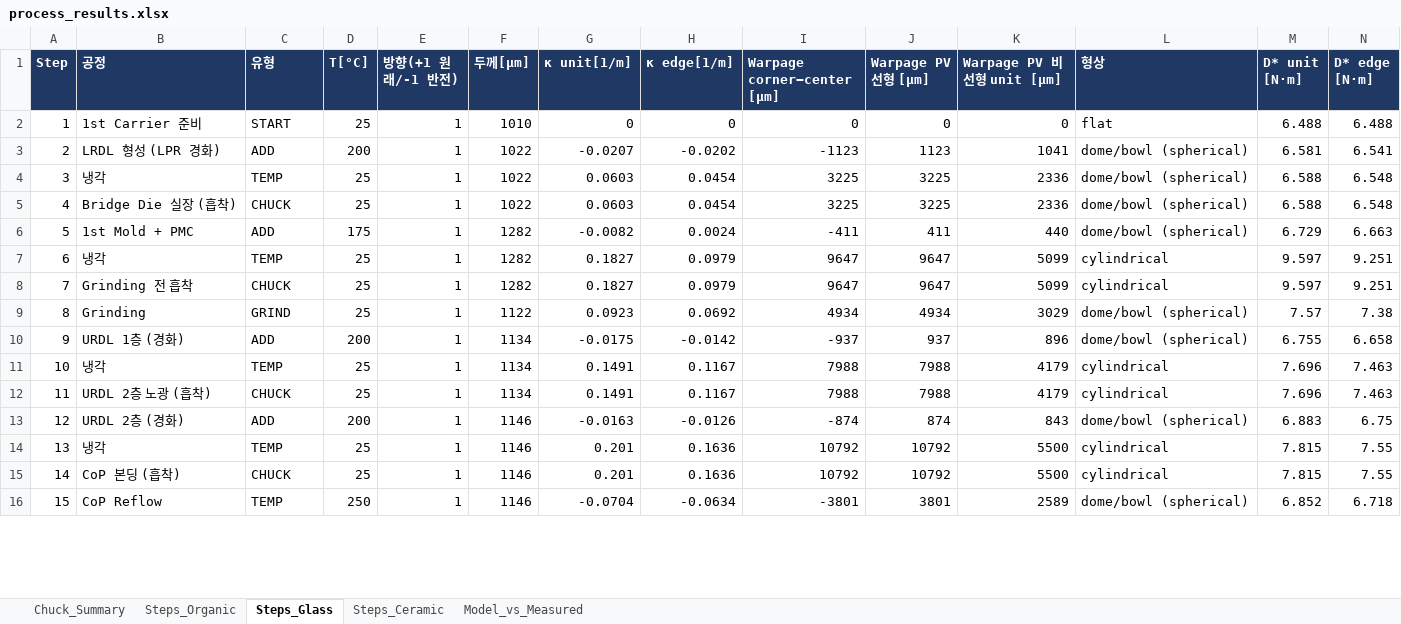
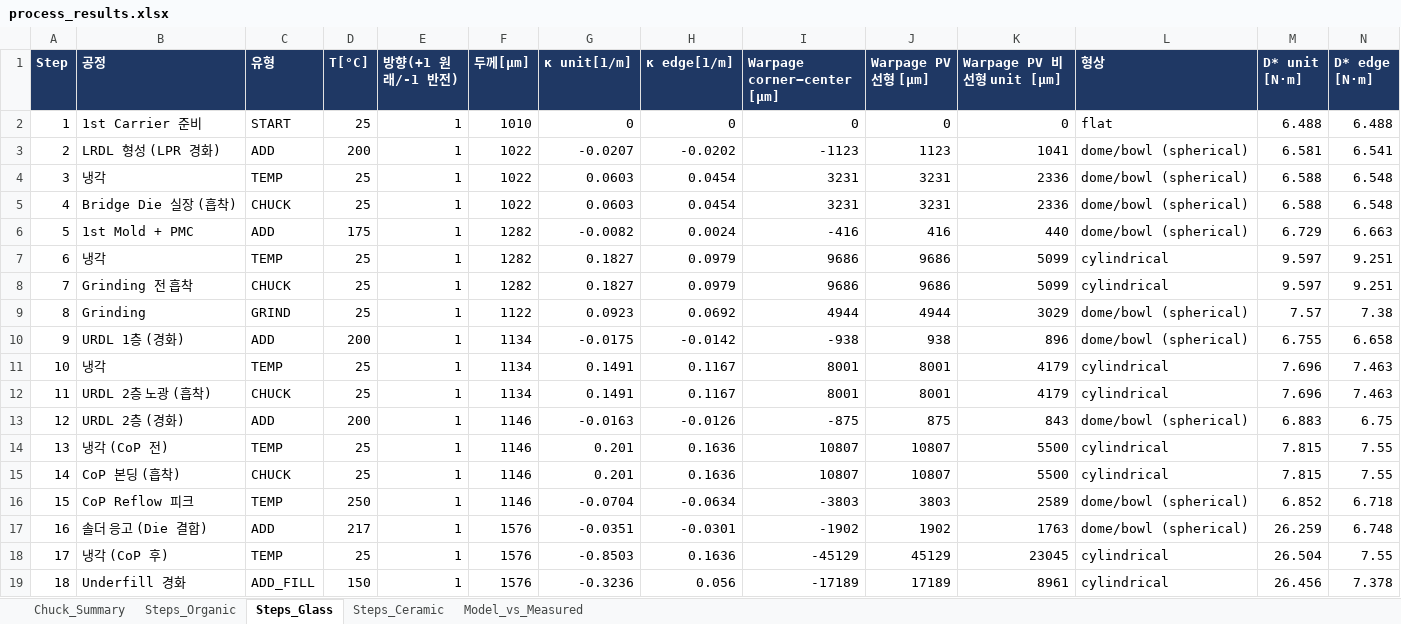
Before and after one commit to dhedgarlee-crypto/Test, an Excel workbook: warpage_sim/outputs/process/process_results.xlsx, sheet Steps_Glass, drawn as a sheet; only a part is shown; values as stored, in another font and other column widths than the file's, no borders; rows hold the shown columns only; the diff covers the shown part only; the diff names each change by its address in the sheet, - before the commit and + after, or states it on an @@ line.

```diff
--- a/warpage_sim/outputs/process/process_results.xlsx (sheet Steps_Glass)
+++ b/warpage_sim/outputs/process/process_results.xlsx (sheet Steps_Glass)
-I4:I5 (Warpage corner−center [µm]): 3225
+I4:I5 (Warpage corner−center [µm]): 3231
-J4:J5 (Warpage PV 선형 [µm]): 3225
+J4:J5 (Warpage PV 선형 [µm]): 3231
-I6 (Warpage corner−center [µm]): -411
+I6 (Warpage corner−center [µm]): -416
-J6 (Warpage PV 선형 [µm]): 411
+J6 (Warpage PV 선형 [µm]): 416
-I7:I8 (Warpage corner−center [µm]): 9647
+I7:I8 (Warpage corner−center [µm]): 9686
-J7:J8 (Warpage PV 선형 [µm]): 9647
+J7:J8 (Warpage PV 선형 [µm]): 9686
-I9 (Warpage corner−center [µm]): 4934
+I9 (Warpage corner−center [µm]): 4944
-J9 (Warpage PV 선형 [µm]): 4934
+J9 (Warpage PV 선형 [µm]): 4944
-I10 (Warpage corner−center [µm]): -937
+I10 (Warpage corner−center [µm]): -938
-J10 (Warpage PV 선형 [µm]): 937
+J10 (Warpage PV 선형 [µm]): 938
-I11:I12 (Warpage corner−center [µm]): 7988
+I11:I12 (Warpage corner−center [µm]): 8001
-J11:J12 (Warpage PV 선형 [µm]): 7988
+J11:J12 (Warpage PV 선형 [µm]): 8001
-I13 (Warpage corner−center [µm]): -874
+I13 (Warpage corner−center [µm]): -875
-J13 (Warpage PV 선형 [µm]): 874
+J13 (Warpage PV 선형 [µm]): 875
-B14 (공정): 냉각
+B14 (공정): 냉각 (CoP 전)
-I14:I15 (Warpage corner−center [µm]): 10792
+I14:I15 (Warpage corner−center [µm]): 10807
-J14:J15 (Warpage PV 선형 [µm]): 10792
+J14:J15 (Warpage PV 선형 [µm]): 10807
-B16 (공정): CoP Reflow
+B16 (공정): CoP Reflow 피크
-I16 (Warpage corner−center [µm]): -3801
+I16 (Warpage corner−center [µm]): -3803
-J16 (Warpage PV 선형 [µm]): 3801
+J16 (Warpage PV 선형 [µm]): 3803
+row 17: 16 | 솔더 응고 (Die 결합) | ADD | 217 | 1 | 1576 | -0.0351 | -0.0301 | -1902 | 1902 | 1763 | dome/bowl (spherical) | 26.259 | 6.748
+row 18: 17 | 냉각 (CoP 후) | TEMP | 25 | 1 | 1576 | -0.8503 | 0.1636 | -45129 | 45129 | 23045 | cylindrical | 26.504 | 7.55
+row 19: 18 | Underfill 경화 | ADD_FILL | 150 | 1 | 1576 | -0.3236 | 0.056 | -17189 | 17189 | 8961 | cylindrical | 26.456 | 7.378
```
Also changed, not shown: 3 added rows, 3 removed rows, 87 edited cells and row numbers in column A elsewhere in this sheet, sheet Steps_Organic, sheet Steps_Ceramic, sheet Chuck_Summary, sheet Model_vs_Measured, warpage_sim/templates/ICubeE_warpage_input.xlsx, 16 other files.
